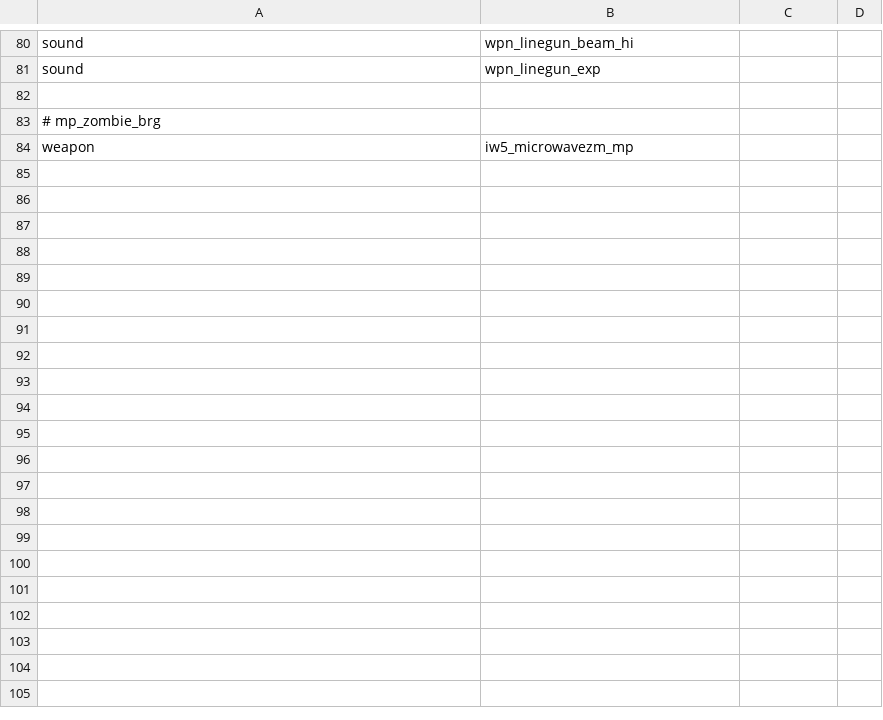
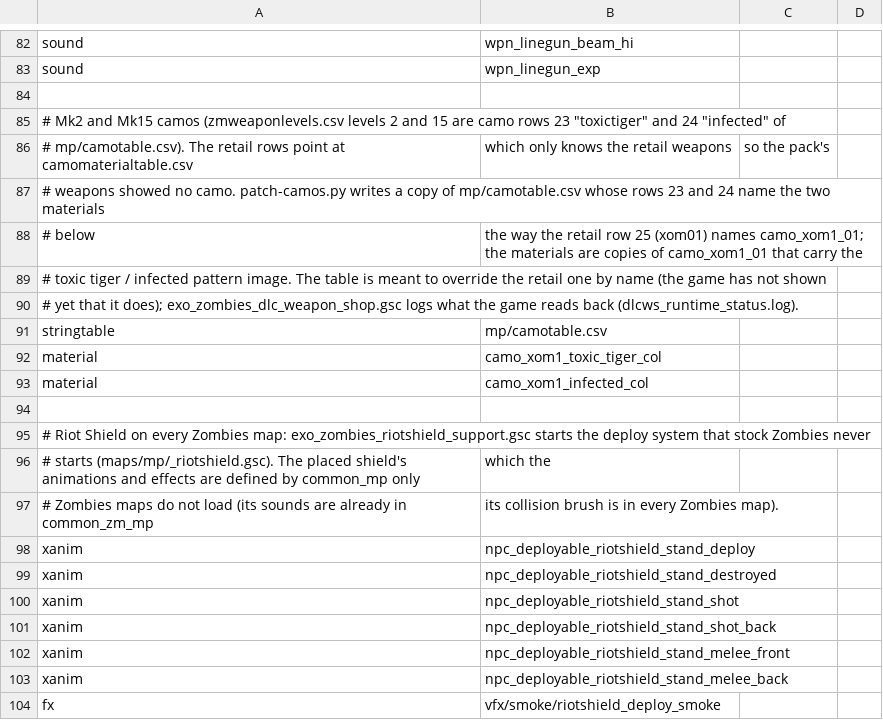
Before and after one commit to lp0r0b0tech/Box-Bot-Scripts, a CSV file: zonetool/exo_weapons_all.csv, drawn as a sheet; only a part is shown, gaps mark what is left out; the shorter side is filled out with more unchanged rows; the diff covers the shown part only; the diff names each change by its address in the sheet, - before the commit and + after, or states it on an @@ line.

```diff
--- a/zonetool/exo_weapons_all.csv
+++ b/zonetool/exo_weapons_all.csv
+row 85: # Mk2 and Mk15 camos (zmweaponlevels.csv levels 2 and 15 are camo rows 23 "toxictiger" and 24 "infected" of
+row 86: # mp/camotable.csv). The retail rows point at camomaterialtable.csv | which only knows the retail weapons | so the pack's
+row 87: # weapons showed no camo. patch-camos.py writes a copy of mp/camotable.csv whose rows 23 and 24 name the two materials
+row 88: # below | the way the retail row 25 (xom01) names camo_xom1_01; the materials are copies of camo_xom1_01 that carry the
+row 89: # toxic tiger / infected pattern image. The table is meant to override the retail one by name (the game has not shown
+row 90: # yet that it does); exo_zombies_dlc_weapon_shop.gsc logs what the game reads back (dlcws_runtime_status.log).
+row 91: stringtable | mp/camotable.csv
+row 92: material | camo_xom1_toxic_tiger_col
+row 93: material | camo_xom1_infected_col
+row 94: (empty)
+row 95: # Riot Shield on every Zombies map: exo_zombies_riotshield_support.gsc starts the deploy system that stock Zombies never
+row 96: # starts (maps/mp/_riotshield.gsc). The placed shield's animations and effects are defined by common_mp only | which the
+row 97: # Zombies maps do not load (its sounds are already in common_zm_mp | its collision brush is in every Zombies map).
+row 98: xanim | npc_deployable_riotshield_stand_deploy
+row 99: xanim | npc_deployable_riotshield_stand_destroyed
+row 100: xanim | npc_deployable_riotshield_stand_shot
+row 101: xanim | npc_deployable_riotshield_stand_shot_back
+row 102: xanim | npc_deployable_riotshield_stand_melee_front
+row 103: xanim | npc_deployable_riotshield_stand_melee_back
+row 104: fx | vfx/smoke/riotshield_deploy_smoke
```
Also changed, not shown: 23 added rows, 1 removed row and 3 edited cells elsewhere in this file, 3 other files.
